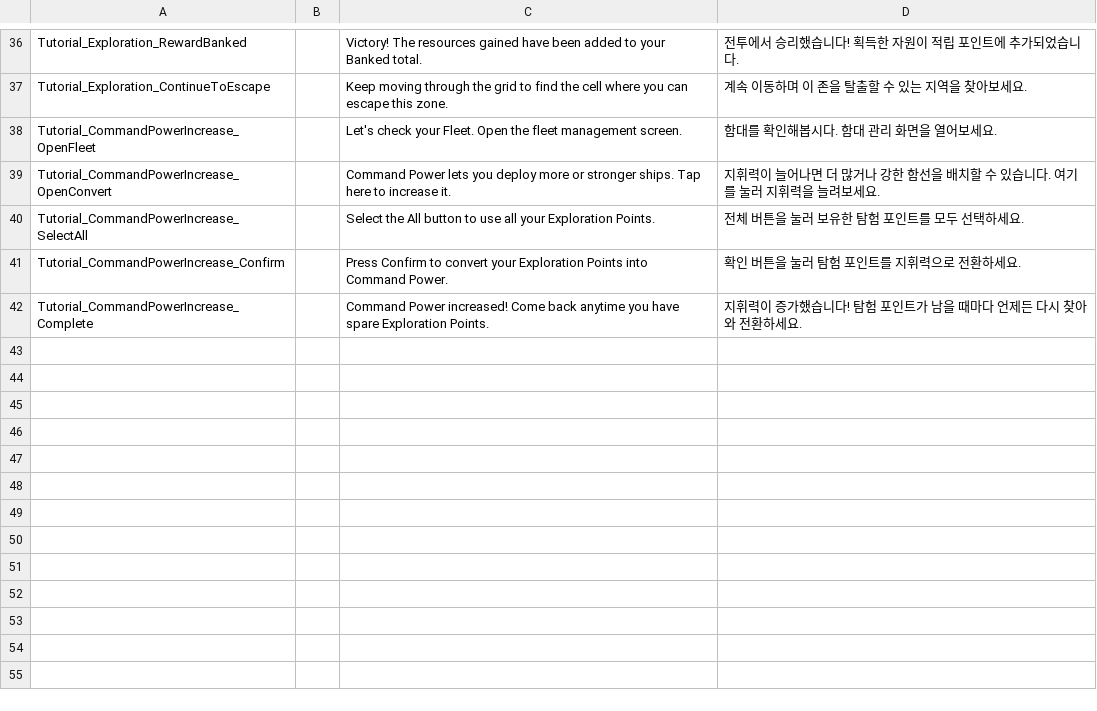
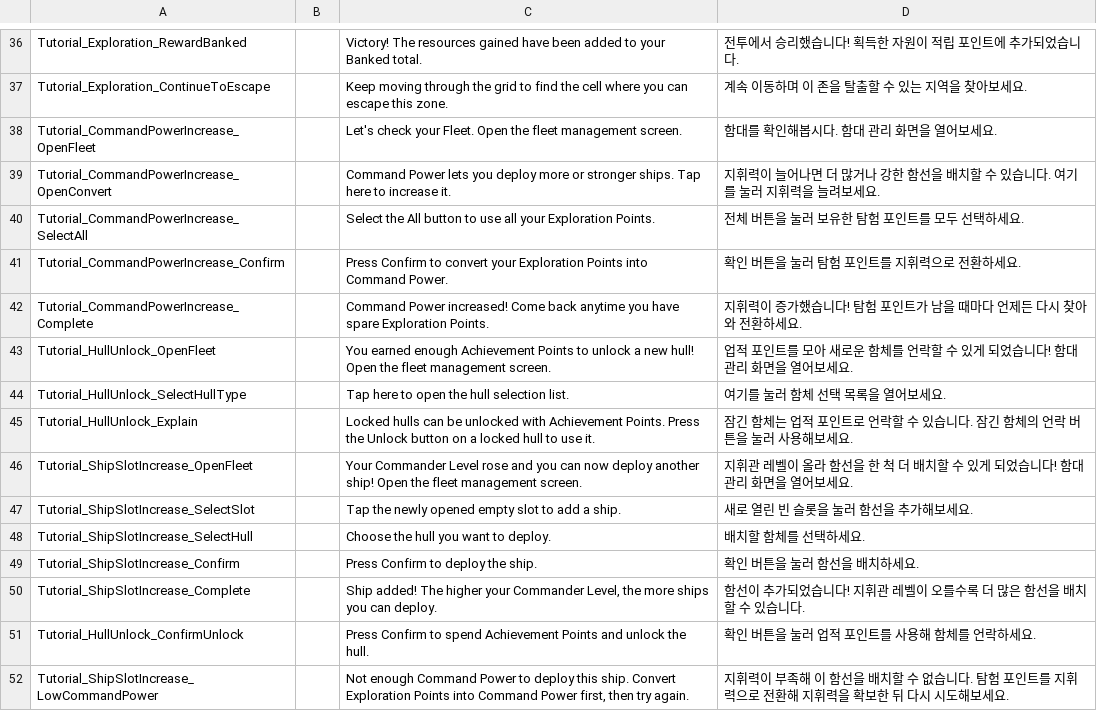
Before and after one commit to gsyan/thefirst_client_unity, a CSV file: Assets/Resources/Localization/csv/Tutorial.csv, drawn as a sheet; only a part is shown, gaps mark what is left out; the diff names each change by its address in the sheet, - before the commit and + after, or states it on an @@ line.

```diff
--- a/Assets/Resources/Localization/csv/Tutorial.csv
+++ b/Assets/Resources/Localization/csv/Tutorial.csv
+row 43: Tutorial_HullUnlock_OpenFleet |  | You earned enough Achievement Points to unlock a new hull! Open the fleet management screen. | 업적 포인트를 모아 새로운 함체를 언락할 수 있게 되었습니다! 함대 관리 화면을 열어보세요.
+row 44: Tutorial_HullUnlock_SelectHullType |  | Tap here to open the hull selection list. | 여기를 눌러 함체 선택 목록을 열어보세요.
+row 45: Tutorial_HullUnlock_Explain |  | Locked hulls can be unlocked with Achievement Points. Press the Unlock button on a locked hull to use it. | 잠긴 함체는 업적 포인트로 언락할 수 있습니다. 잠긴 함체의 언락 버튼을 눌러 사용해보세요.
+row 46: Tutorial_ShipSlotIncrease_OpenFleet |  | Your Commander Level rose and you can now deploy another ship! Open the fleet management screen. | 지휘관 레벨이 올라 함선을 한 척 더 배치할 수 있게 되었습니다! 함대 관리 화면을 열어보세요.
+row 47: Tutorial_ShipSlotIncrease_SelectSlot |  | Tap the newly opened empty slot to add a ship. | 새로 열린 빈 슬롯을 눌러 함선을 추가해보세요.
+row 48: Tutorial_ShipSlotIncrease_SelectHull |  | Choose the hull you want to deploy. | 배치할 함체를 선택하세요.
+row 49: Tutorial_ShipSlotIncrease_Confirm |  | Press Confirm to deploy the ship. | 확인 버튼을 눌러 함선을 배치하세요.
+row 50: Tutorial_ShipSlotIncrease_Complete |  | Ship added! The higher your Commander Level, the more ships you can deploy. | 함선이 추가되었습니다! 지휘관 레벨이 오를수록 더 많은 함선을 배치할 수 있습니다.
+row 51: Tutorial_HullUnlock_ConfirmUnlock |  | Press Confirm to spend Achievement Points and unlock the hull. | 확인 버튼을 눌러 업적 포인트를 사용해 함체를 언락하세요.
+row 52: Tutorial_ShipSlotIncrease_LowCommandPower |  | Not enough Command Power to deploy this ship. Convert Exploration Points into Command Power first, then try again. | 지휘력이 부족해 이 함선을 배치할 수 없습니다. 탐험 포인트를 지휘력으로 전환해 지휘력을 확보한 뒤 다시 시도해보세요.
```
Also changed, not shown: 25 other files.
